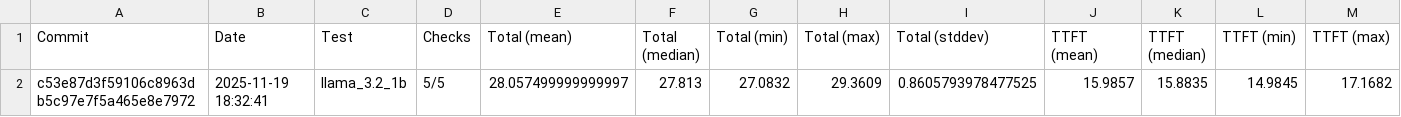
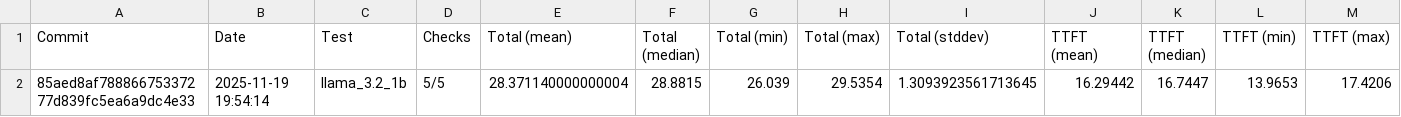
Before and after one commit to 1bit-MONSTER/iron, a CSV file: examples/latest.csv, drawn as a sheet; only a part is shown; removed rows and columns are numbered as before the commit, all else as after; rows hold the shown columns only; the diff names each change by its address in the sheet, - before the commit and + after, or states it on an @@ line.

```diff
--- a/examples/latest.csv
+++ b/examples/latest.csv
-row 2: c53e87d3f59106c8963db5c97e7f5a465e8e7972 | 2025-11-19 18:32:41 | llama_3.2_1b | 5/5 | 28.057499999999997 | 27.813 | 27.0832 | 29.3609 | 0.8605793978477525 | 15.9857 | 15.8835 | 14.9845 | 17.1682
+row 2: 85aed8af78886675337277d839fc5ea6a9dc4e33 | 2025-11-19 19:54:14 | llama_3.2_1b | 5/5 | 28.371140000000004 | 28.8815 | 26.039 | 29.5354 | 1.3093923561713645 | 16.29442 | 16.7447 | 13.9653 | 17.4206
```
Also changed, not shown: examples/all.csv, 2 other files.
